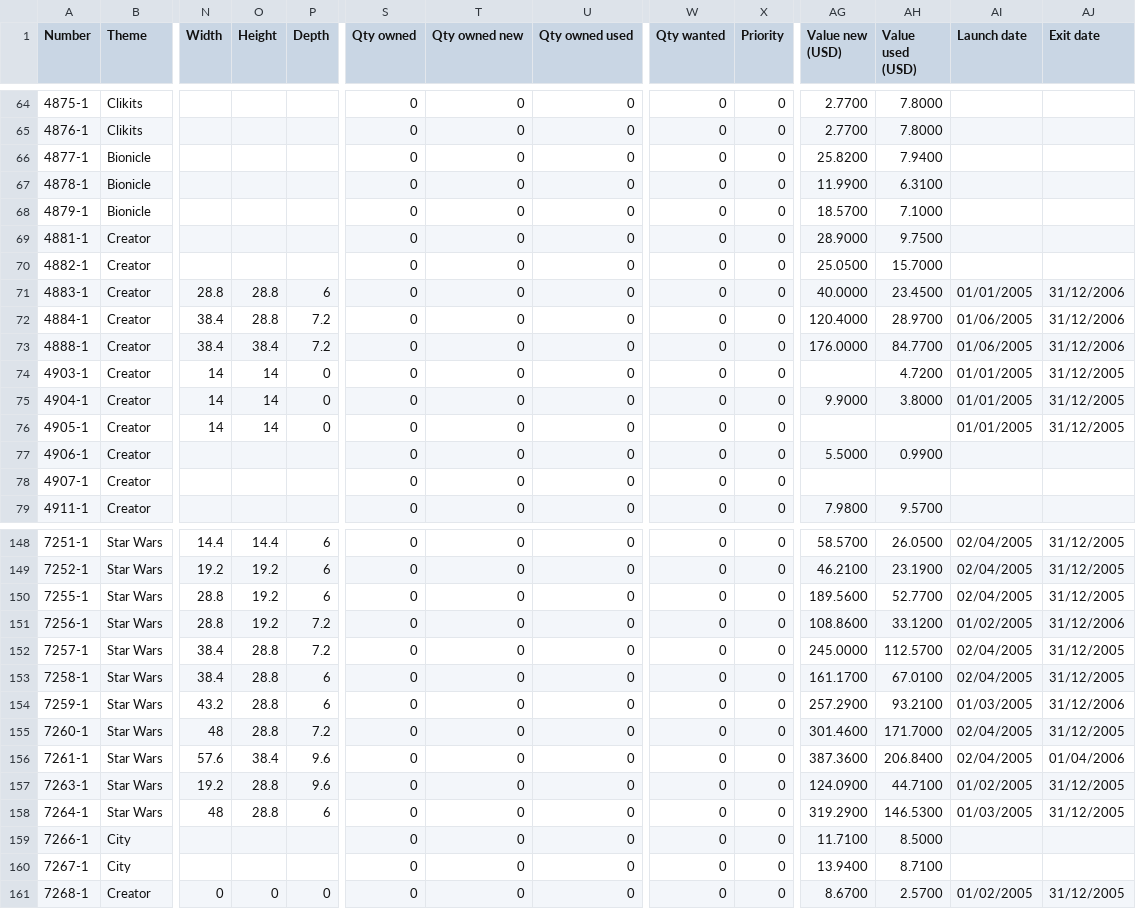
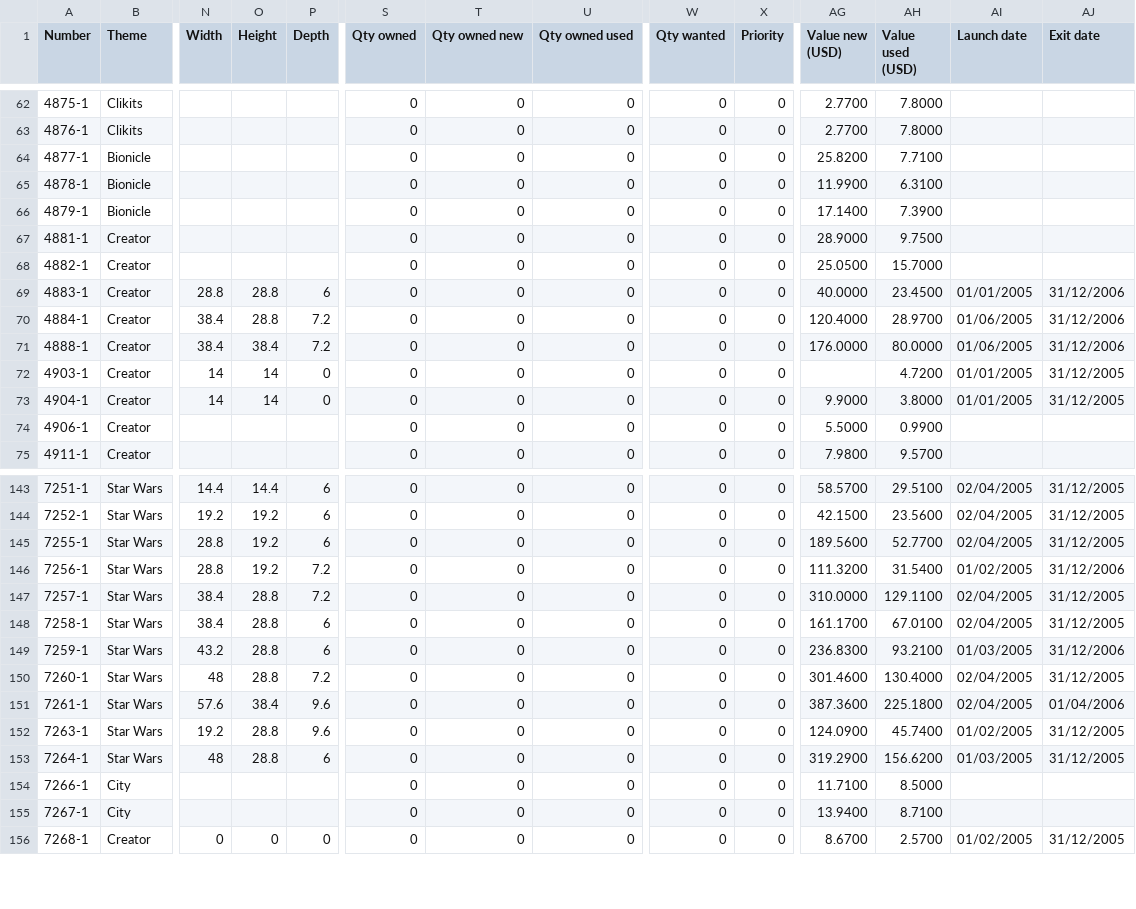
Before and after one commit to michaeltosic/lego-analysis, a CSV file: data/Brickset-Sets_2005.csv, drawn as a sheet; only a part is shown, gaps mark what is left out; removed rows and columns are numbered as before the commit, all else as after; rows hold the shown columns only; the diff covers the shown part only; the diff names each change by its address in the sheet, - before the commit and + after, or states it on an @@ line.

```diff
--- a/data/Brickset-Sets_2005.csv
+++ b/data/Brickset-Sets_2005.csv
-AH64 (Value used (USD)): 7.9400
+AH64 (Value used (USD)): 7.7100
-AG66 (Value new (USD)): 18.5700
+AG66 (Value new (USD)): 17.1400
-AH66 (Value used (USD)): 7.1000
+AH66 (Value used (USD)): 7.3900
-AH71 (Value used (USD)): 84.7700
+AH71 (Value used (USD)): 80.0000
-row 76: 4905-1 | Creator | 14 | 14 | 0 | 0 | 0 | 0 | 0 | 0 |  |  | 01/01/2005 | 31/12/2005
-row 78: 4907-1 | Creator |  |  |  | 0 | 0 | 0 | 0 | 0
-AH143 (Value used (USD)): 26.0500
+AH143 (Value used (USD)): 29.5100
-AG144 (Value new (USD)): 46.2100
+AG144 (Value new (USD)): 42.1500
-AH144 (Value used (USD)): 23.1900
+AH144 (Value used (USD)): 23.5600
-AG146 (Value new (USD)): 108.8600
+AG146 (Value new (USD)): 111.3200
-AH146 (Value used (USD)): 33.1200
+AH146 (Value used (USD)): 31.5400
-AG147 (Value new (USD)): 245.0000
+AG147 (Value new (USD)): 310.0000
-AH147 (Value used (USD)): 112.5700
+AH147 (Value used (USD)): 129.1100
-AG149 (Value new (USD)): 257.2900
+AG149 (Value new (USD)): 236.8300
-AH150 (Value used (USD)): 171.7000
+AH150 (Value used (USD)): 130.4000
-AH151 (Value used (USD)): 206.8400
+AH151 (Value used (USD)): 225.1800
-AH152 (Value used (USD)): 44.7100
+AH152 (Value used (USD)): 45.7400
-AH153 (Value used (USD)): 146.5300
+AH153 (Value used (USD)): 156.6200
```
Also changed, not shown: 3 removed rows and 85 edited cells elsewhere in this file, data/Brickset-Sets_2004.csv, data/Brickset-Sets_2006.csv, 31 other files.
